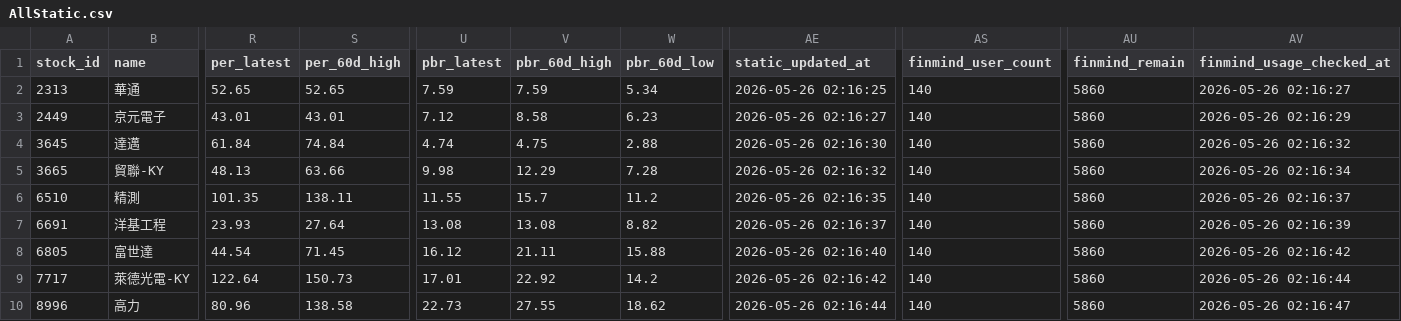
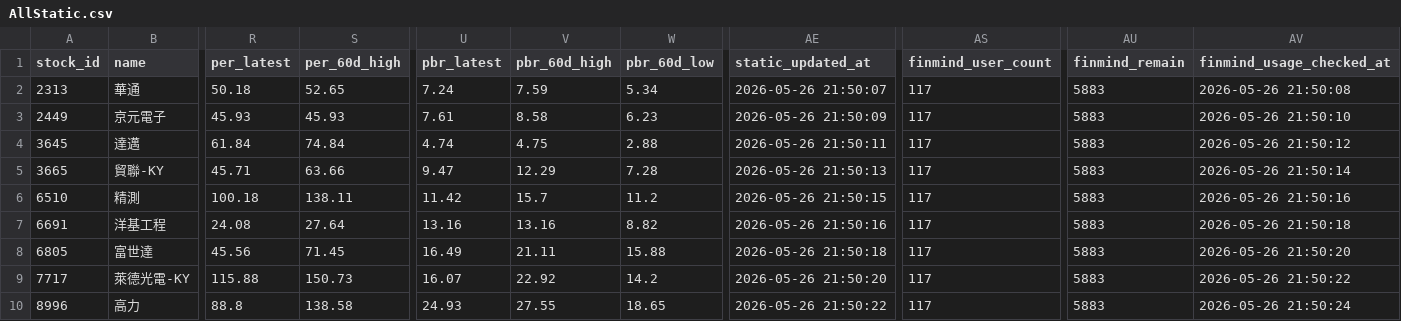
Before and after one commit to ONicole0101/Marks, a CSV file: AllStatic.csv, drawn as a sheet; only a part is shown, gaps mark what is left out; the diff names each change by its address in the sheet, - before the commit and + after, or states it on an @@ line.

```diff
--- a/AllStatic.csv
+++ b/AllStatic.csv
-R2 (per_latest): 52.65
+R2 (per_latest): 50.18
-U2 (pbr_latest): 7.59
+U2 (pbr_latest): 7.24
-AE2 (static_updated_at): 2026-05-26 02:16:25
+AE2 (static_updated_at): 2026-05-26 21:50:07
-AS2:AS10 (finmind_user_count): 140
+AS2:AS10 (finmind_user_count): 117
-AU2:AU10 (finmind_remain): 5860
+AU2:AU10 (finmind_remain): 5883
-AV2 (finmind_usage_checked_at): 2026-05-26 02:16:27
+AV2 (finmind_usage_checked_at): 2026-05-26 21:50:08
-R3 (per_latest): 43.01
+R3 (per_latest): 45.93
-S3 (per_60d_high): 43.01
+S3 (per_60d_high): 45.93
-U3 (pbr_latest): 7.12
+U3 (pbr_latest): 7.61
-AE3 (static_updated_at): 2026-05-26 02:16:27
+AE3 (static_updated_at): 2026-05-26 21:50:09
-AV3 (finmind_usage_checked_at): 2026-05-26 02:16:29
+AV3 (finmind_usage_checked_at): 2026-05-26 21:50:10
-AE4 (static_updated_at): 2026-05-26 02:16:30
+AE4 (static_updated_at): 2026-05-26 21:50:11
-AV4 (finmind_usage_checked_at): 2026-05-26 02:16:32
+AV4 (finmind_usage_checked_at): 2026-05-26 21:50:12
-R5 (per_latest): 48.13
+R5 (per_latest): 45.71
-U5 (pbr_latest): 9.98
+U5 (pbr_latest): 9.47
-AE5 (static_updated_at): 2026-05-26 02:16:32
+AE5 (static_updated_at): 2026-05-26 21:50:13
-AV5 (finmind_usage_checked_at): 2026-05-26 02:16:34
+AV5 (finmind_usage_checked_at): 2026-05-26 21:50:14
-R6 (per_latest): 101.35
+R6 (per_latest): 100.18
-U6 (pbr_latest): 11.55
+U6 (pbr_latest): 11.42
-AE6 (static_updated_at): 2026-05-26 02:16:35
+AE6 (static_updated_at): 2026-05-26 21:50:15
-AV6 (finmind_usage_checked_at): 2026-05-26 02:16:37
+AV6 (finmind_usage_checked_at): 2026-05-26 21:50:16
-R7 (per_latest): 23.93
+R7 (per_latest): 24.08
-U7 (pbr_latest): 13.08
+U7 (pbr_latest): 13.16
-V7 (pbr_60d_high): 13.08
+V7 (pbr_60d_high): 13.16
-AE7 (static_updated_at): 2026-05-26 02:16:37
+AE7 (static_updated_at): 2026-05-26 21:50:16
-AV7 (finmind_usage_checked_at): 2026-05-26 02:16:39
+AV7 (finmind_usage_checked_at): 2026-05-26 21:50:18
-R8 (per_latest): 44.54
+R8 (per_latest): 45.56
-U8 (pbr_latest): 16.12
+U8 (pbr_latest): 16.49
-AE8 (static_updated_at): 2026-05-26 02:16:40
+AE8 (static_updated_at): 2026-05-26 21:50:18
-AV8 (finmind_usage_checked_at): 2026-05-26 02:16:42
+AV8 (finmind_usage_checked_at): 2026-05-26 21:50:20
-R9 (per_latest): 122.64
+R9 (per_latest): 115.88
-U9 (pbr_latest): 17.01
+U9 (pbr_latest): 16.07
-AE9 (static_updated_at): 2026-05-26 02:16:42
+AE9 (static_updated_at): 2026-05-26 21:50:20
-AV9 (finmind_usage_checked_at): 2026-05-26 02:16:44
+AV9 (finmind_usage_checked_at): 2026-05-26 21:50:22
-R10 (per_latest): 80.96
+R10 (per_latest): 88.8
-U10 (pbr_latest): 22.73
+U10 (pbr_latest): 24.93
-W10 (pbr_60d_low): 18.62
+W10 (pbr_60d_low): 18.65
-AE10 (static_updated_at): 2026-05-26 02:16:44
+AE10 (static_updated_at): 2026-05-26 21:50:22
-AV10 (finmind_usage_checked_at): 2026-05-26 02:16:47
+AV10 (finmind_usage_checked_at): 2026-05-26 21:50:24
```
Also changed, not shown: 1 other file.
